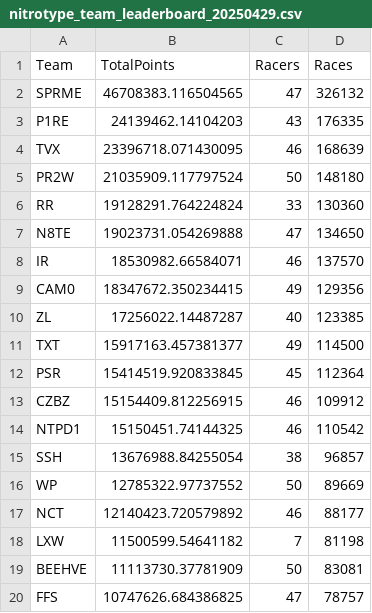
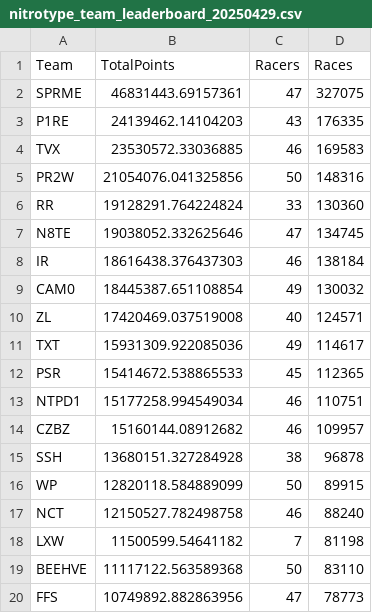
Before and after one commit to professional124/axionNTLEADERBOARDS, a CSV file: csv_archive/nitrotype_team_leaderboard_20250429.csv, drawn as a sheet; only a part is shown; the diff covers the shown part only.

```diff
--- a/csv_archive/nitrotype_team_leaderboard_20250429.csv
+++ b/csv_archive/nitrotype_team_leaderboard_20250429.csv
@@ -1,20 +1,20 @@
 Team,TotalPoints,Racers,Races
-SPRME,46708383.116504565,47,326132
+SPRME,46831443.69157361,47,327075
 P1RE,24139462.14104203,43,176335
-TVX,23396718.071430095,46,168639
-PR2W,21035909.117797524,50,148180
+TVX,23530572.33036885,46,169583
+PR2W,21054076.041325856,50,148316
 RR,19128291.764224824,33,130360
-N8TE,19023731.054269888,47,134650
-IR,18530982.66584071,46,137570
-CAM0,18347672.350234415,49,129356
-ZL,17256022.14487287,40,123385
-TXT,15917163.457381377,49,114500
-PSR,15414519.920833845,45,112364
-CZBZ,15154409.812256915,46,109912
-NTPD1,15150451.74144325,46,110542
-SSH,13676988.84255054,38,96857
-WP,12785322.97737552,50,89669
-NCT,12140423.720579892,46,88177
+N8TE,19038052.332625646,47,134745
+IR,18616438.376437303,46,138184
+CAM0,18445387.651108854,49,130032
+ZL,17420469.037519008,40,124571
+TXT,15931309.922085036,49,114617
+PSR,15414672.538865533,45,112365
+NTPD1,15177258.994549034,46,110751
+CZBZ,15160144.08912682,46,109957
+SSH,13680151.327284928,38,96878
+WP,12820118.584889099,50,89915
+NCT,12150527.782498758,46,88240
 LXW,11500599.54641182,7,81198
-BEEHVE,11113730.37781909,50,83081
-FFS,10747626.684386825,47,78757
+BEEHVE,11117122.563589368,50,83110
+FFS,10749892.882863956,47,78773
```
Also changed, not shown: 5 added rows, 5 removed rows and 103 edited cells elsewhere in this file, 2 other files.
